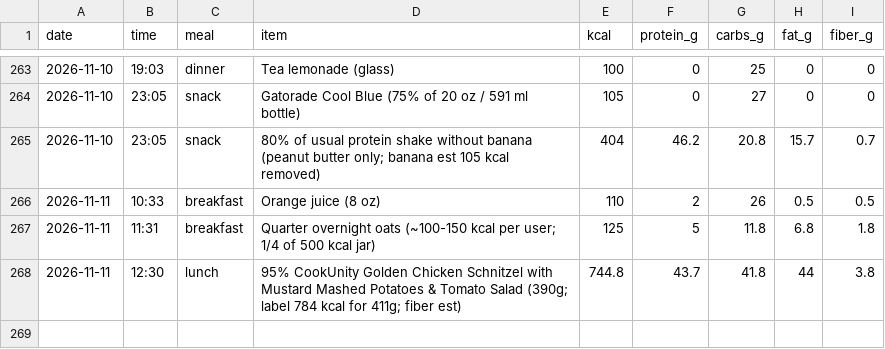
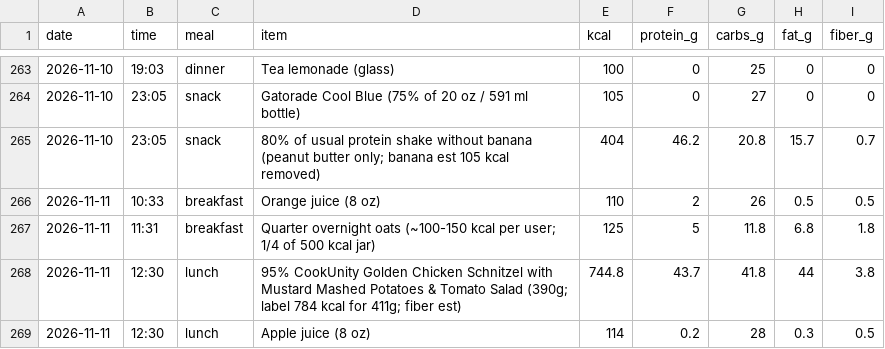
Before and after one commit to pondorasti/alexandru, a CSV file: apps/macro/content/meals.csv, drawn as a sheet; only a part is shown, gaps mark what is left out; the diff names each change by its address in the sheet, - before the commit and + after, or states it on an @@ line.

```diff
--- a/apps/macro/content/meals.csv
+++ b/apps/macro/content/meals.csv
+row 269: 2026-11-11 | 12:30 | lunch | Apple juice (8 oz) | 114 | 0.2 | 28 | 0.3 | 0.5
```
